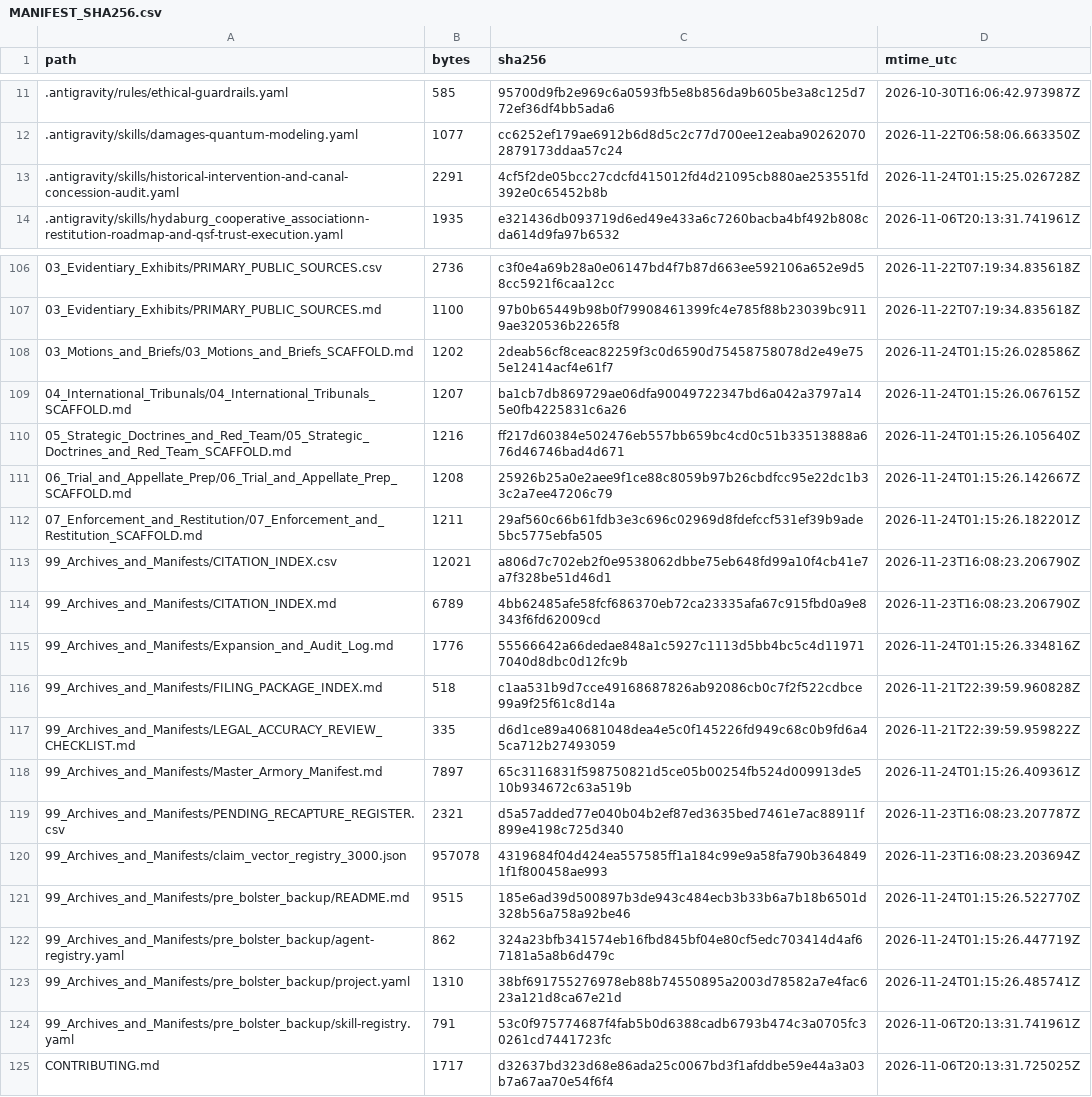
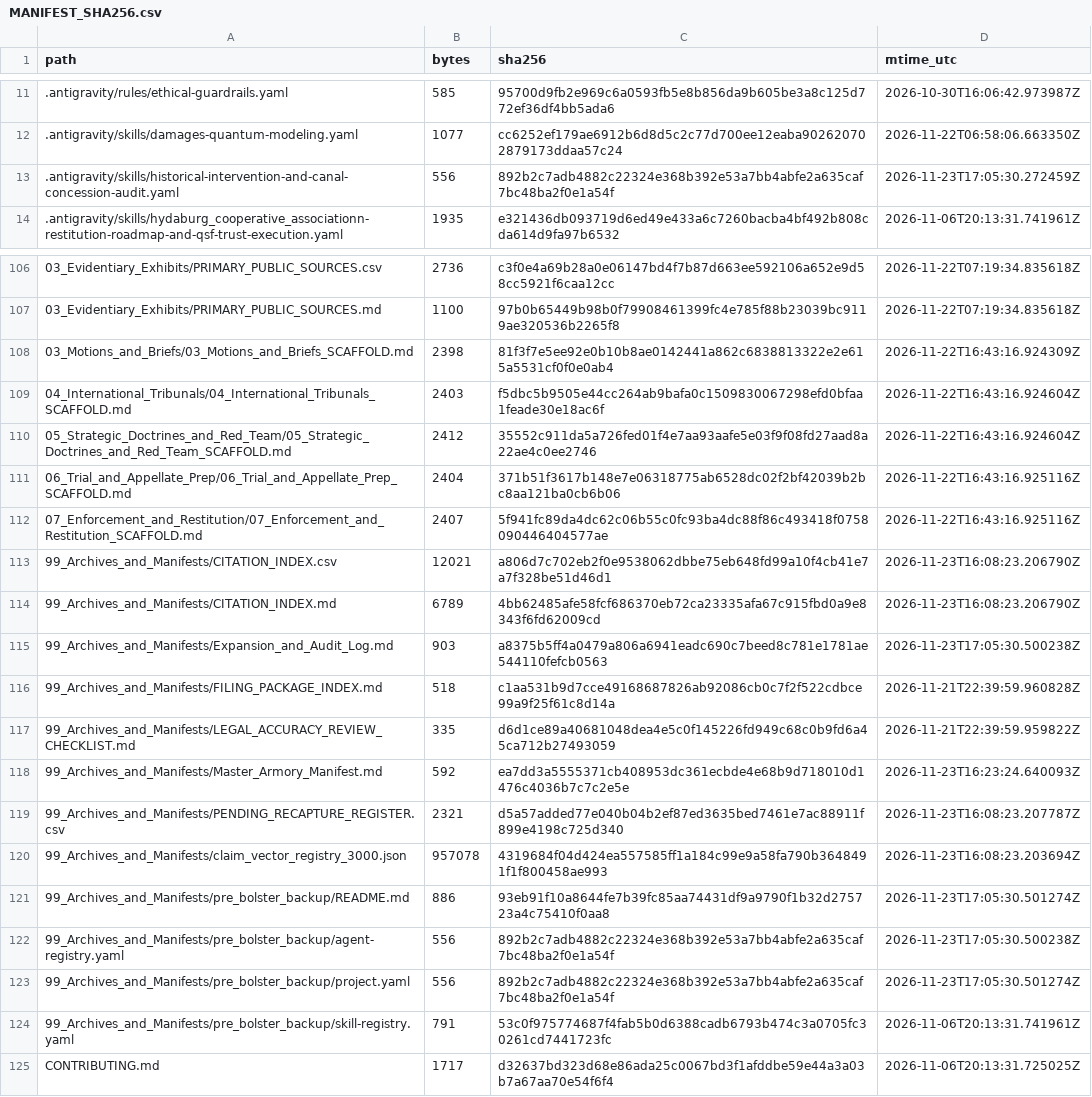
Before and after one commit to GlobalRestitutionAlliance/turtle-island-us-ak-hydaburg-cooperative-association-master-litigation, a CSV file: 99_Archives_and_Manifests/MANIFEST_SHA256.csv, drawn as a sheet; only a part is shown, gaps mark what is left out; the diff covers the shown part only.

```diff
--- a/99_Archives_and_Manifests/MANIFEST_SHA256.csv
+++ b/99_Archives_and_Manifests/MANIFEST_SHA256.csv
@@ -12,3 +12,3 @@ path,bytes,sha256,mtime_utc
 .antigravity/skills/damages-quantum-modeling.yaml,1077,cc6252ef179ae6912b6d8d5c2c77d700ee12eaba902620702879173ddaa57c24,2026-11-22T06:58:06.663350Z
-.antigravity/skills/historical-intervention-and-canal-concession-audit.yaml,2291,4cf5f2de05bcc27cdcfd415012fd4d21095cb880ae253551fd392e0c65452b8b,2026-11-24T01:15:25.026728Z
+.antigravity/skills/historical-intervention-and-canal-concession-audit.yaml,556,892b2c7adb4882c22324e368b392e53a7bb4abfe2a635caf7bc48ba2f0e1a54f,2026-11-23T17:05:30.272459Z
 .antigravity/skills/hydaburg_cooperative_associationn-restitution-roadmap-and-qsf-trust-execution.yaml,1935,e321436db093719d6ed49e433a6c7260bacba4bf492b808cda614d9fa97b6532,2026-11-06T20:13:31.741961Z
@@ -107,18 +107,18 @@ path,bytes,sha256,mtime_utc
 03_Evidentiary_Exhibits/PRIMARY_PUBLIC_SOURCES.md,1100,97b0b65449b98b0f79908461399fc4e785f88b23039bc9119ae320536b2265f8,2026-11-22T07:19:34.835618Z
-03_Motions_and_Briefs/03_Motions_and_Briefs_SCAFFOLD.md,1202,2deab56cf8ceac82259f3c0d6590d75458758078d2e49e755e12414acf4e61f7,2026-11-24T01:15:26.028586Z
-04_International_Tribunals/04_International_Tribunals_SCAFFOLD.md,1207,ba1cb7db869729ae06dfa90049722347bd6a042a3797a145e0fb4225831c6a26,2026-11-24T01:15:26.067615Z
-05_Strategic_Doctrines_and_Red_Team/05_Strategic_Doctrines_and_Red_Team_SCAFFOLD.md,1216,ff217d60384e502476eb557bb659bc4cd0c51b33513888a676d46746bad4d671,2026-11-24T01:15:26.105640Z
-06_Trial_and_Appellate_Prep/06_Trial_and_Appellate_Prep_SCAFFOLD.md,1208,25926b25a0e2aee9f1ce88c8059b97b26cbdfcc95e22dc1b33c2a7ee47206c79,2026-11-24T01:15:26.142667Z
-07_Enforcement_and_Restitution/07_Enforcement_and_Restitution_SCAFFOLD.md,1211,29af560c66b61fdb3e3c696c02969d8fdefccf531ef39b9ade5bc5775ebfa505,2026-11-24T01:15:26.182201Z
+03_Motions_and_Briefs/03_Motions_and_Briefs_SCAFFOLD.md,2398,81f3f7e5ee92e0b10b8ae0142441a862c6838813322e2e615a5531cf0f0e0ab4,2026-11-22T16:43:16.924309Z
+04_International_Tribunals/04_International_Tribunals_SCAFFOLD.md,2403,f5dbc5b9505e44cc264ab9bafa0c1509830067298efd0bfaa1feade30e18ac6f,2026-11-22T16:43:16.924604Z
+05_Strategic_Doctrines_and_Red_Team/05_Strategic_Doctrines_and_Red_Team_SCAFFOLD.md,2412,35552c911da5a726fed01f4e7aa93aafe5e03f9f08fd27aad8a22ae4c0ee2746,2026-11-22T16:43:16.924604Z
+06_Trial_and_Appellate_Prep/06_Trial_and_Appellate_Prep_SCAFFOLD.md,2404,371b51f3617b148e7e06318775ab6528dc02f2bf42039b2bc8aa121ba0cb6b06,2026-11-22T16:43:16.925116Z
+07_Enforcement_and_Restitution/07_Enforcement_and_Restitution_SCAFFOLD.md,2407,5f941fc89da4dc62c06b55c0fc93ba4dc88f86c493418f0758090446404577ae,2026-11-22T16:43:16.925116Z
 99_Archives_and_Manifests/CITATION_INDEX.csv,12021,a806d7c702eb2f0e9538062dbbe75eb648fd99a10f4cb41e7a7f328be51d46d1,2026-11-23T16:08:23.206790Z
 99_Archives_and_Manifests/CITATION_INDEX.md,6789,4bb62485afe58fcf686370eb72ca23335afa67c915fbd0a9e8343f6fd62009cd,2026-11-23T16:08:23.206790Z
-99_Archives_and_Manifests/Expansion_and_Audit_Log.md,1776,55566642a66dedae848a1c5927c1113d5bb4bc5c4d119717040d8dbc0d12fc9b,2026-11-24T01:15:26.334816Z
+99_Archives_and_Manifests/Expansion_and_Audit_Log.md,903,a8375b5ff4a0479a806a6941eadc690c7beed8c781e1781ae544110fefcb0563,2026-11-23T17:05:30.500238Z
 99_Archives_and_Manifests/FILING_PACKAGE_INDEX.md,518,c1aa531b9d7cce49168687826ab92086cb0c7f2f522cdbce99a9f25f61c8d14a,2026-11-21T22:39:59.960828Z
 99_Archives_and_Manifests/LEGAL_ACCURACY_REVIEW_CHECKLIST.md,335,d6d1ce89a40681048dea4e5c0f145226fd949c68c0b9fd6a45ca712b27493059,2026-11-21T22:39:59.959822Z
-99_Archives_and_Manifests/Master_Armory_Manifest.md,7897,65c3116831f598750821d5ce05b00254fb524d009913de510b934672c63a519b,2026-11-24T01:15:26.409361Z
+99_Archives_and_Manifests/Master_Armory_Manifest.md,592,ea7dd3a5555371cb408953dc361ecbde4e68b9d718010d1476c4036b7c7c2e5e,2026-11-23T16:23:24.640093Z
 99_Archives_and_Manifests/PENDING_RECAPTURE_REGISTER.csv,2321,d5a57added77e040b04b2ef87ed3635bed7461e7ac88911f899e4198c725d340,2026-11-23T16:08:23.207787Z
 99_Archives_and_Manifests/claim_vector_registry_3000.json,957078,4319684f04d424ea557585ff1a184c99e9a58fa790b3648491f1f800458ae993,2026-11-23T16:08:23.203694Z
-99_Archives_and_Manifests/pre_bolster_backup/README.md,9515,185e6ad39d500897b3de943c484ecb3b33b6a7b18b6501d328b56a758a92be46,2026-11-24T01:15:26.522770Z
-99_Archives_and_Manifests/pre_bolster_backup/agent-registry.yaml,862,324a23bfb341574eb16fbd845bf04e80cf5edc703414d4af67181a5a8b6d479c,2026-11-24T01:15:26.447719Z
-99_Archives_and_Manifests/pre_bolster_backup/project.yaml,1310,38bf691755276978eb88b74550895a2003d78582a7e4fac623a121d8ca67e21d,2026-11-24T01:15:26.485741Z
+99_Archives_and_Manifests/pre_bolster_backup/README.md,886,93eb91f10a8644fe7b39fc85aa74431df9a9790f1b32d275723a4c75410f0aa8,2026-11-23T17:05:30.501274Z
+99_Archives_and_Manifests/pre_bolster_backup/agent-registry.yaml,556,892b2c7adb4882c22324e368b392e53a7bb4abfe2a635caf7bc48ba2f0e1a54f,2026-11-23T17:05:30.500238Z
+99_Archives_and_Manifests/pre_bolster_backup/project.yaml,556,892b2c7adb4882c22324e368b392e53a7bb4abfe2a635caf7bc48ba2f0e1a54f,2026-11-23T17:05:30.501274Z
 99_Archives_and_Manifests/pre_bolster_backup/skill-registry.yaml,791,53c0f975774687f4fab5b0d6388cadb6793b474c3a0705fc30261cd7441723fc,2026-11-06T20:13:31.741961Z
```
Also changed, not shown: 77 edited cells elsewhere in this file, 37 other files.
